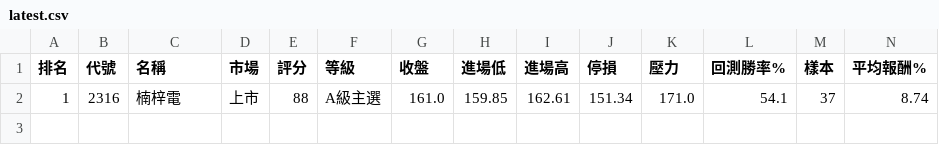
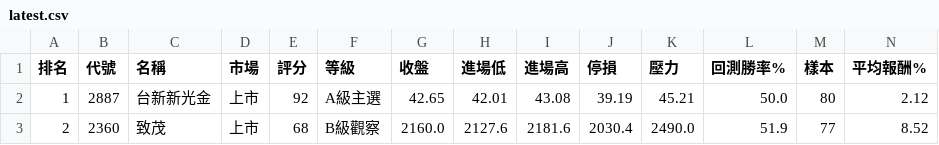
Before and after one commit to poin0917/-tw-stock-radar-cloud, a CSV file: data/latest.csv, drawn as a sheet; only a part is shown; removed rows and columns are numbered as before the commit, all else as after; rows hold the shown columns only; the diff names each change by its address in the sheet, - before the commit and + after, or states it on an @@ line.

```diff
--- a/data/latest.csv
+++ b/data/latest.csv
-row 2: 1 | 2316 | 楠梓電 | 上市 | 88 | A級主選 | 161.0 | 159.85 | 162.61 | 151.34 | 171.0 | 54.1 | 37 | 8.74
+row 2: 1 | 2887 | 台新新光金 | 上市 | 92 | A級主選 | 42.65 | 42.01 | 43.08 | 39.19 | 45.21 | 50.0 | 80 | 2.12
+row 3: 2 | 2360 | 致茂 | 上市 | 68 | B級觀察 | 2160.0 | 2127.6 | 2181.6 | 2030.4 | 2490.0 | 51.9 | 77 | 8.52
```
Also changed, not shown: 1 other file.
